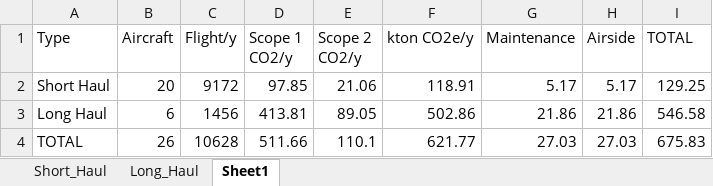
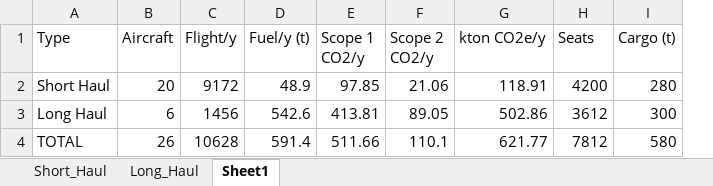
Before and after one commit to Jowjokiyolo/EcoFly-Dashboard, an Excel workbook: Data.xlsx, sheet Sheet1, drawn as a sheet; values as stored, in another font and other column widths than the file's, no borders; removed rows and columns are numbered as before the commit, all else as after; the diff names each change by its address in the sheet, - before the commit and + after, or states it on an @@ line.

```diff
--- a/Data.xlsx (sheet Sheet1)
+++ b/Data.xlsx (sheet Sheet1)
+column D (Fuel/y (t)), rows 2-4: 48.9 | 542.6 | 591.4
-column G (Maintenance), rows 2-4: 5.17 | 21.86 | 27.03
-H1: Airside
+H1: Seats
-I1: TOTAL
+I1: Cargo (t)
-H2 (Seats): 5.17
+H2 (Seats): 4200
-I2 (Cargo (t)): 129.25
+I2 (Cargo (t)): 280
-H3 (Seats): 21.86
+H3 (Seats): 3612
-I3 (Cargo (t)): 546.58
+I3 (Cargo (t)): 300
-H4 (Seats): 27.03
+H4 (Seats): 7812
-I4 (Cargo (t)): 675.83
+I4 (Cargo (t)): 580
```
Also changed, not shown: sheet Long_Haul, sheet Short_Haul, formulas that keep their value, 3 other files.
